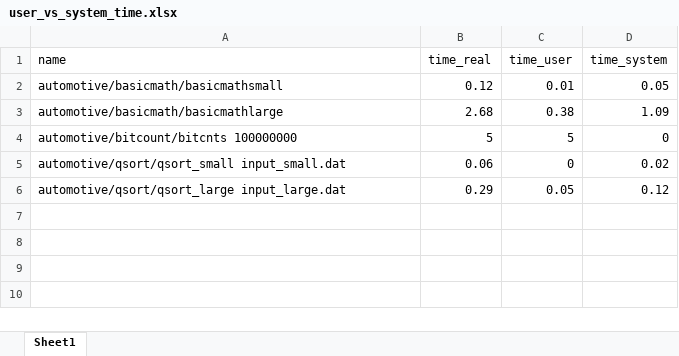
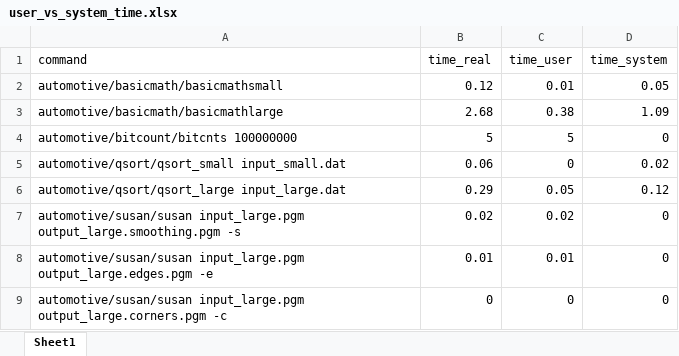
Before and after one commit to ekut-es/mibench, an Excel workbook: results/user_vs_system_time.xlsx, sheet Sheet1, drawn as a sheet; values as stored, in another font and other column widths than the file's, no borders; the diff names each change by its address in the sheet, - before the commit and + after, or states it on an @@ line.

Commit message:
Fixed Makefile for automotive/susan. Added results for automotive/susan.

```diff
--- a/results/user_vs_system_time.xlsx (sheet Sheet1)
+++ b/results/user_vs_system_time.xlsx (sheet Sheet1)
-A1: name
+A1: command
+row 7: automotive/susan/susan input_large.pgm output_large.smoothing.pgm -s | 0.02 | 0.02 | 0
+row 8: automotive/susan/susan input_large.pgm output_large.edges.pgm -e | 0.01 | 0.01 | 0
+row 9: automotive/susan/susan input_large.pgm output_large.corners.pgm -c | 0 | 0 | 0
```
Also changed, not shown: 2 other files.
